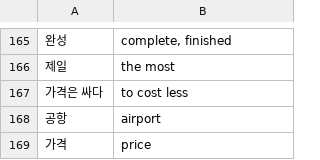
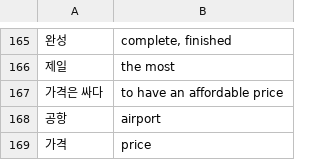
Before and after one commit to nilanshutwinkle/random-notes, a CSV file: Korean Vocabulary/sogang-1b.csv, drawn as a sheet; only a part is shown, gaps mark what is left out.

Commit message:
correct bad definition

```diff
--- a/Korean Vocabulary/sogang-1b.csv
+++ b/Korean Vocabulary/sogang-1b.csv
@@ -166,3 +166,3 @@
 "제일","the most"
-"가격은 싸다","to cost less"
+"가격은 싸다","to have an affordable price"
 "공항","airport"
```
